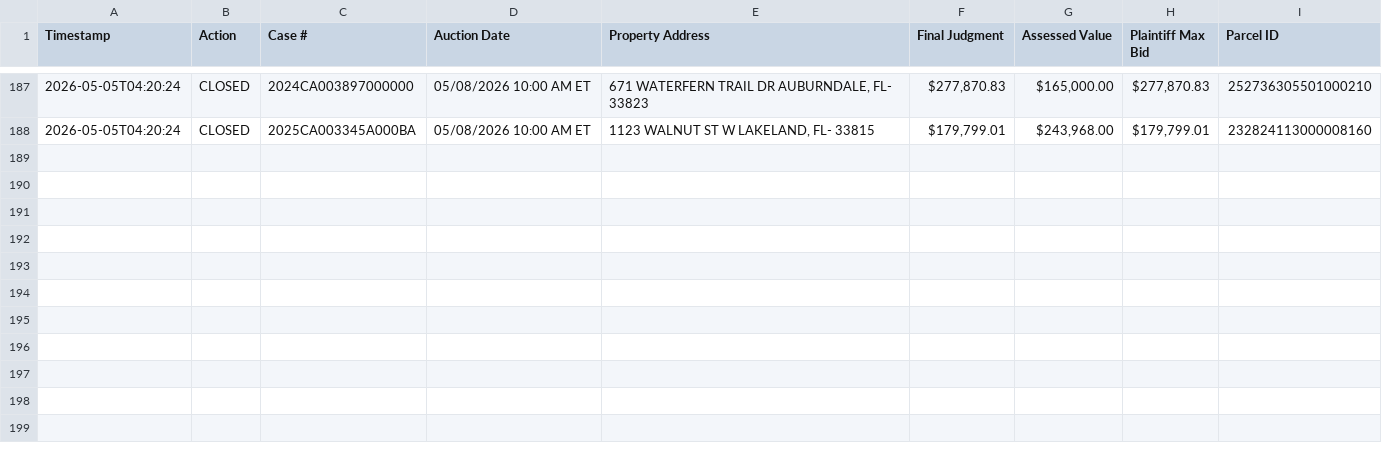
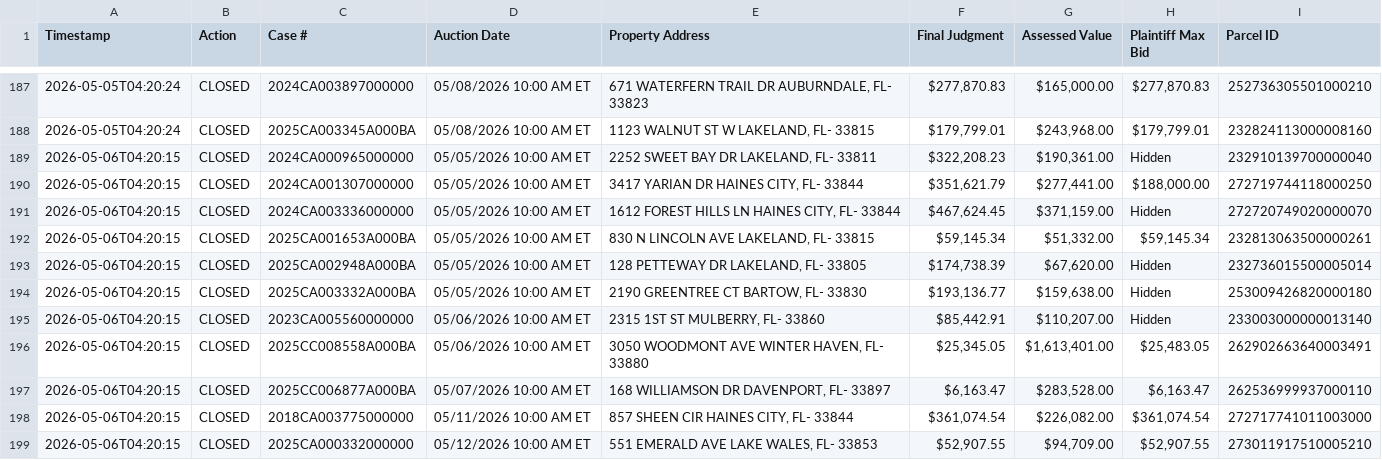
Before and after one commit to figlesias7/realforeclose-polk, a CSV file: data/event_log.csv, drawn as a sheet; only a part is shown, gaps mark what is left out; the diff names each change by its address in the sheet, - before the commit and + after, or states it on an @@ line.

```diff
--- a/data/event_log.csv
+++ b/data/event_log.csv
+row 189: 2026-05-06T04:20:15 | CLOSED | 2024CA000965000000 | 05/05/2026 10:00 AM ET | 2252 SWEET BAY DR LAKELAND, FL- 33811 | $322,208.23 | $190,361.00 | Hidden | 232910139700000040
+row 190: 2026-05-06T04:20:15 | CLOSED | 2024CA001307000000 | 05/05/2026 10:00 AM ET | 3417 YARIAN DR HAINES CITY, FL- 33844 | $351,621.79 | $277,441.00 | $188,000.00 | 272719744118000250
+row 191: 2026-05-06T04:20:15 | CLOSED | 2024CA003336000000 | 05/05/2026 10:00 AM ET | 1612 FOREST HILLS LN HAINES CITY, FL- 33844 | $467,624.45 | $371,159.00 | Hidden | 272720749020000070
+row 192: 2026-05-06T04:20:15 | CLOSED | 2025CA001653A000BA | 05/05/2026 10:00 AM ET | 830 N LINCOLN AVE LAKELAND, FL- 33815 | $59,145.34 | $51,332.00 | $59,145.34 | 232813063500000261
+row 193: 2026-05-06T04:20:15 | CLOSED | 2025CA002948A000BA | 05/05/2026 10:00 AM ET | 128 PETTEWAY DR LAKELAND, FL- 33805 | $174,738.39 | $67,620.00 | Hidden | 232736015500005014
+row 194: 2026-05-06T04:20:15 | CLOSED | 2025CA003332A000BA | 05/05/2026 10:00 AM ET | 2190 GREENTREE CT BARTOW, FL- 33830 | $193,136.77 | $159,638.00 | Hidden | 253009426820000180
+row 195: 2026-05-06T04:20:15 | CLOSED | 2023CA005560000000 | 05/06/2026 10:00 AM ET | 2315 1ST ST MULBERRY, FL- 33860 | $85,442.91 | $110,207.00 | Hidden | 233003000000013140
+row 196: 2026-05-06T04:20:15 | CLOSED | 2025CC008558A000BA | 05/06/2026 10:00 AM ET | 3050 WOODMONT AVE WINTER HAVEN, FL- 33880 | $25,345.05 | $1,613,401.00 | $25,483.05 | 262902663640003491
+row 197: 2026-05-06T04:20:15 | CLOSED | 2025CC006877A000BA | 05/07/2026 10:00 AM ET | 168 WILLIAMSON DR DAVENPORT, FL- 33897 | $6,163.47 | $283,528.00 | $6,163.47 | 262536999937000110
+row 198: 2026-05-06T04:20:15 | CLOSED | 2018CA003775000000 | 05/11/2026 10:00 AM ET | 857 SHEEN CIR HAINES CITY, FL- 33844 | $361,074.54 | $226,082.00 | $361,074.54 | 272717741011003000
+row 199: 2026-05-06T04:20:15 | CLOSED | 2025CA000332000000 | 05/12/2026 10:00 AM ET | 551 EMERALD AVE LAKE WALES, FL- 33853 | $52,907.55 | $94,709.00 | $52,907.55 | 273011917510005210
```
Also changed, not shown: 3 other files.
